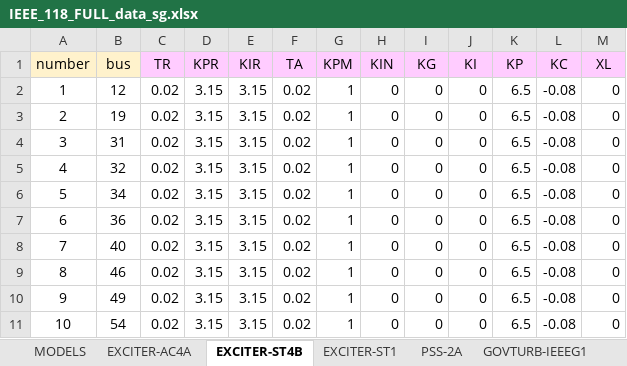
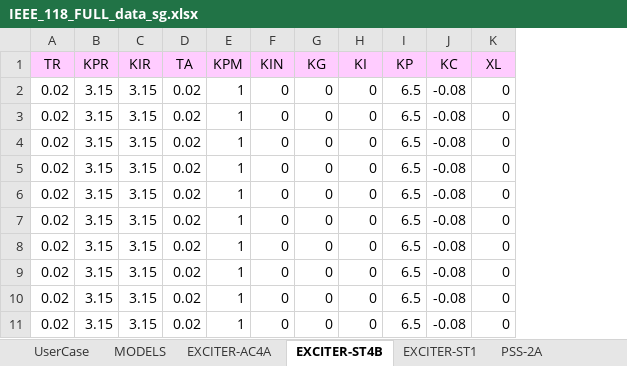
Before and after one commit to iraola/stability_analysis, an Excel workbook: stability_analysis/data/cases/IEEE_118_FULL_data_sg.xlsx, sheet EXCITER-ST4B, drawn as a sheet; only a part is shown; values as stored, in another font and other column widths than the file's, no borders; the diff names each change by its address in the sheet, - before the commit and + after, or states it on an @@ line.

```diff
--- a/stability_analysis/data/cases/IEEE_118_FULL_data_sg.xlsx (sheet EXCITER-ST4B)
+++ b/stability_analysis/data/cases/IEEE_118_FULL_data_sg.xlsx (sheet EXCITER-ST4B)
+sheet tab: UserCase
-column A (number), rows 2-11: 1 | 2 | 3 | 4 | 5 | 6 | 7 | 8 | 9 | 10
-column B (bus), rows 2-11: 12 | 19 | 31 | 32 | 34 | 36 | 40 | 46 | 49 | 54
```
Also changed, not shown: sheet GOVTURB-TANDEM-MULTI, sheet GOVTURB-IEEEG1, sheet EXCITER-ST1, sheet EXCITER-AC4A, sheet GOVTURB-TANDEM-SINGLE, sheet PSS-2A, stability_analysis/data/cases/IEEE_118_FULL_data_vsc.xlsx.
